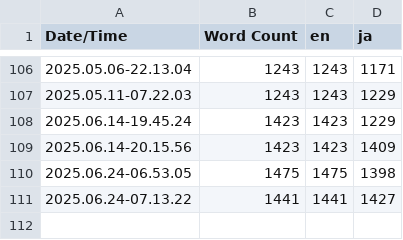
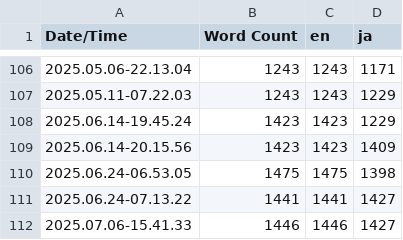
Before and after one commit to HANON-games/Shiden, a CSV file: Content/Localization/Shiden/Shiden.csv, drawn as a sheet; only a part is shown, gaps mark what is left out.

```diff
--- a/Content/Localization/Shiden/Shiden.csv
+++ b/Content/Localization/Shiden/Shiden.csv
@@ -111 +111,2 @@ Date/Time,Word Count,en,ja
 2025.06.24-07.13.22,1441,1441,1427
+2025.07.06-15.41.33,1446,1446,1427
```
Also changed, not shown: 16 other files.
